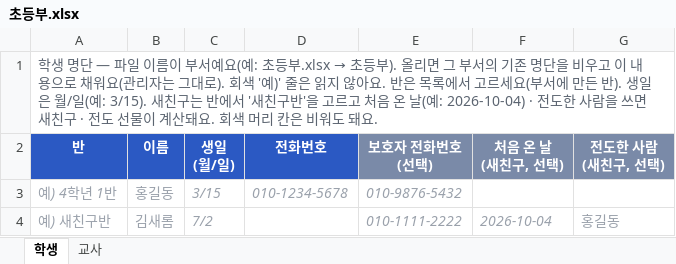
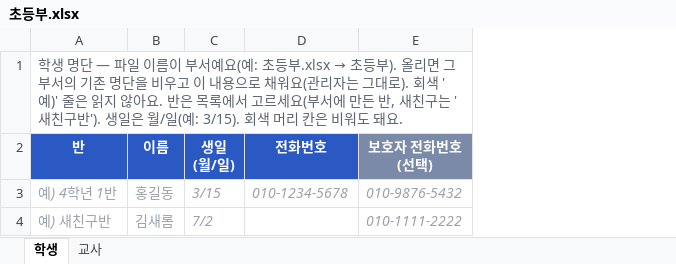
Before and after one commit to lizhenzu/ChallengeBible, an Excel workbook: docs/design/시안/반편성-업로드-템플릿/초등부.xlsx, sheet 학생, drawn as a sheet; values as stored, in another font and other column widths than the file's, no borders; the diff names each change by its address in the sheet, - before the commit and + after, or states it on an @@ line.

```diff
--- a/docs/design/시안/반편성-업로드-템플릿/초등부.xlsx (sheet 학생)
+++ b/docs/design/시안/반편성-업로드-템플릿/초등부.xlsx (sheet 학생)
-column F (처음 온 날 (새친구, 선택)), row 4: 2026-10-04
-column G (전도한 사람 (새친구, 선택)), row 4: 홍길동
-A1 (반): …만든 반). 생일은 월/일(예: 3/15). 새친구는 반에서 '새친구반'을 고르고 처음 온 날(예: 2026-10-04) · 전도한 사람을 쓰면 새친구 · 전도 선물이 계산돼요. 회색 머…
+A1 (반): …만든 반, 새친구는 '새친구반'). 생일은 월/일(예: 3/15). 회색 머…
```
Also changed, not shown: 1 other file.
